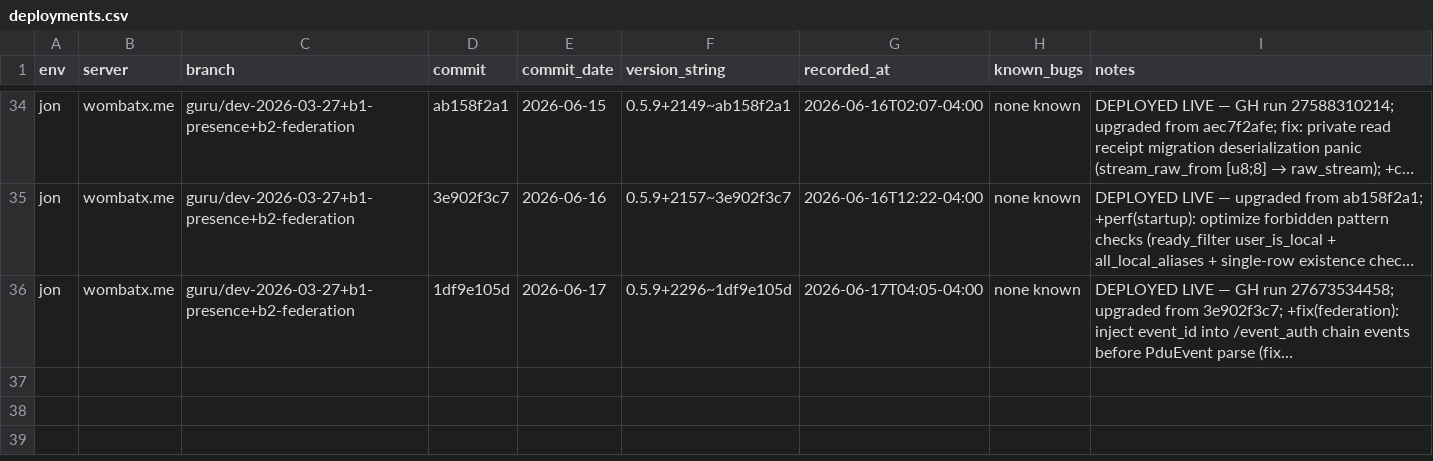
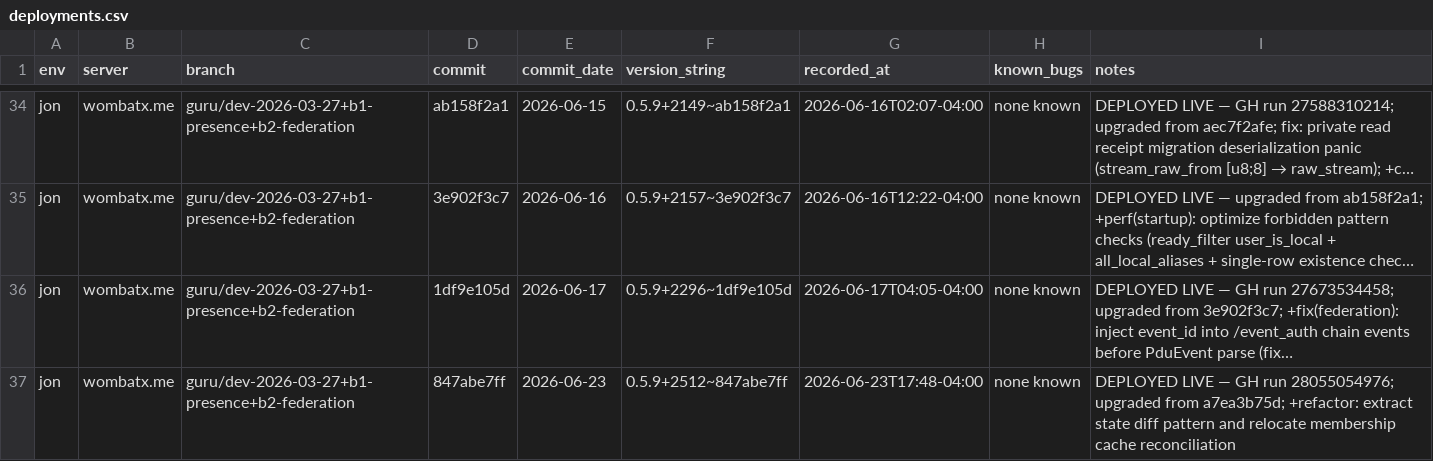
Before and after one commit to gamesguru/continuwuity, a CSV file: docs/development-gg/deployments.csv, drawn as a sheet; only a part is shown, gaps mark what is left out; long unchanged cells end in …; the diff names each change by its address in the sheet, - before the commit and + after, or states it on an @@ line.

Commit message:
chore: update deployment, complement test, and format rust

```diff
--- a/docs/development-gg/deployments.csv
+++ b/docs/development-gg/deployments.csv
+row 37: jon | wombatx.me | guru/dev-2026-03-27+b1-presence+b2-federation | 847abe7ff | 2026-06-23 | 0.5.9+2512~847abe7ff | 2026-06-23T17:48-04:00 | none known | DEPLOYED LIVE — GH run 28055054976; upgraded from a7ea3b75d; +refactor: extract state diff pattern and relocate membership cache reconciliation
```
Also changed, not shown: 2 other files.
